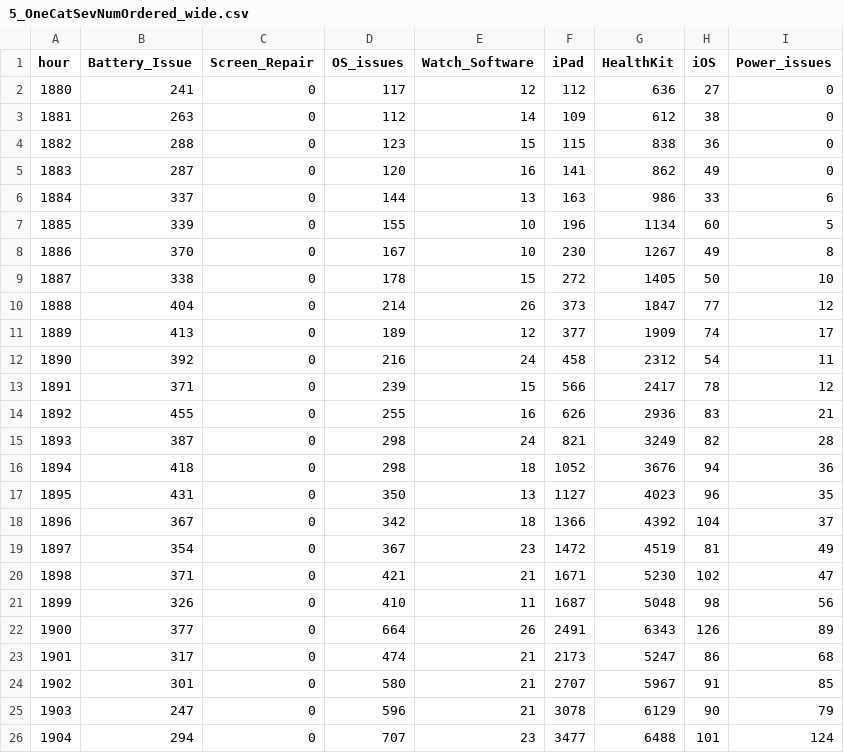
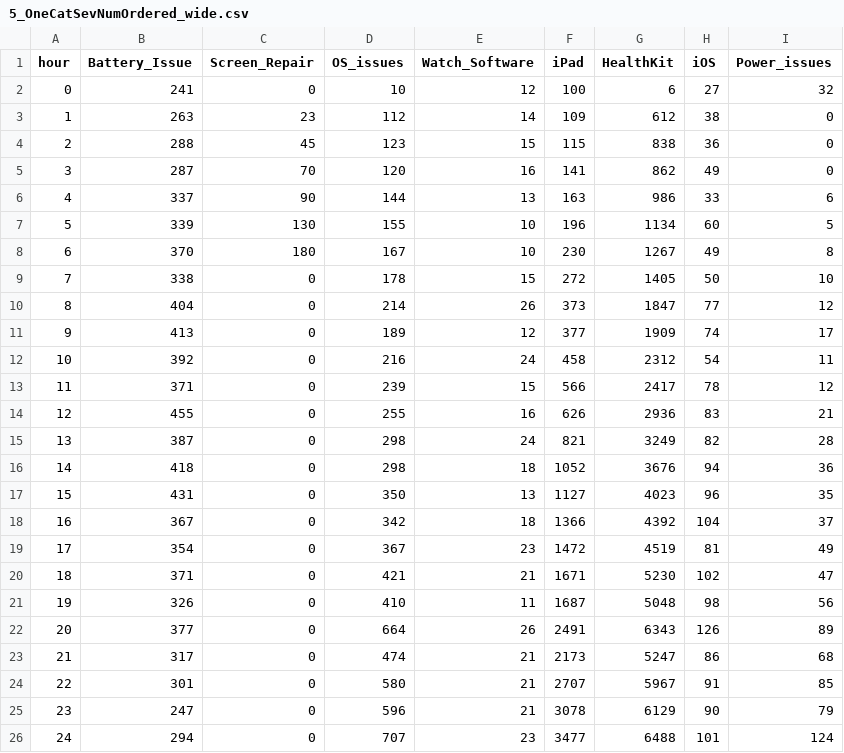
Before and after one commit to joshikeerti/data_to_viz, a CSV file: Example_dataset/5_OneCatSevNumOrdered_wide.csv, drawn as a sheet; only a part is shown; the diff covers the shown part only.

Commit message:
Update 5_OneCatSevNumOrdered_wide.csv

```diff
--- a/Example_dataset/5_OneCatSevNumOrdered_wide.csv
+++ b/Example_dataset/5_OneCatSevNumOrdered_wide.csv
@@ -1,26 +1,26 @@
 hour,Battery_Issue,Screen_Repair,OS_issues,Watch_Software,iPad,HealthKit,iOS,Power_issues
-1880,241,0,117,12,112,636,27,0
-1881,263,0,112,14,109,612,38,0
-1882,288,0,123,15,115,838,36,0
-1883,287,0,120,16,141,862,49,0
-1884,337,0,144,13,163,986,33,6
-1885,339,0,155,10,196,1134,60,5
-1886,370,0,167,10,230,1267,49,8
-1887,338,0,178,15,272,1405,50,10
-1888,404,0,214,26,373,1847,77,12
-1889,413,0,189,12,377,1909,74,17
-1890,392,0,216,24,458,2312,54,11
-1891,371,0,239,15,566,2417,78,12
-1892,455,0,255,16,626,2936,83,21
-1893,387,0,298,24,821,3249,82,28
-1894,418,0,298,18,1052,3676,94,36
-1895,431,0,350,13,1127,4023,96,35
-1896,367,0,342,18,1366,4392,104,37
-1897,354,0,367,23,1472,4519,81,49
-1898,371,0,421,21,1671,5230,102,47
-1899,326,0,410,11,1687,5048,98,56
-1900,377,0,664,26,2491,6343,126,89
-1901,317,0,474,21,2173,5247,86,68
-1902,301,0,580,21,2707,5967,91,85
-1903,247,0,596,21,3078,6129,90,79
-1904,294,0,707,23,3477,6488,101,124
+0,241,0,10,12,100,6,27,32
+1,263,23,112,14,109,612,38,0
+2,288,45,123,15,115,838,36,0
+3,287,70,120,16,141,862,49,0
+4,337,90,144,13,163,986,33,6
+5,339,130,155,10,196,1134,60,5
+6,370,180,167,10,230,1267,49,8
+7,338,0,178,15,272,1405,50,10
+8,404,0,214,26,373,1847,77,12
+9,413,0,189,12,377,1909,74,17
+10,392,0,216,24,458,2312,54,11
+11,371,0,239,15,566,2417,78,12
+12,455,0,255,16,626,2936,83,21
+13,387,0,298,24,821,3249,82,28
+14,418,0,298,18,1052,3676,94,36
+15,431,0,350,13,1127,4023,96,35
+16,367,0,342,18,1366,4392,104,37
+17,354,0,367,23,1472,4519,81,49
+18,371,0,421,21,1671,5230,102,47
+19,326,0,410,11,1687,5048,98,56
+20,377,0,664,26,2491,6343,126,89
+21,317,0,474,21,2173,5247,86,68
+22,301,0,580,21,2707,5967,91,85
+23,247,0,596,21,3078,6129,90,79
+24,294,0,707,23,3477,6488,101,124
```
Also changed, not shown: 17 edited cells elsewhere in this file.
